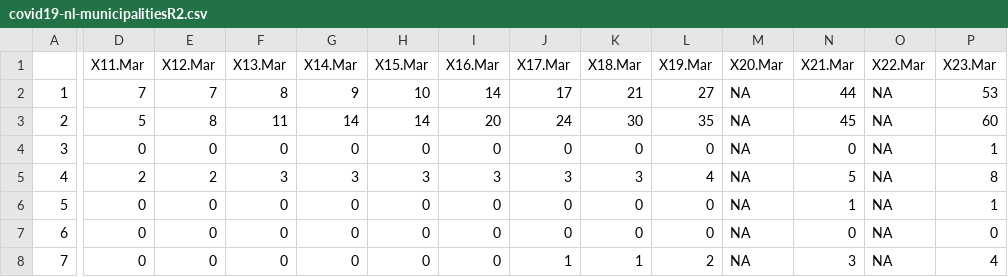
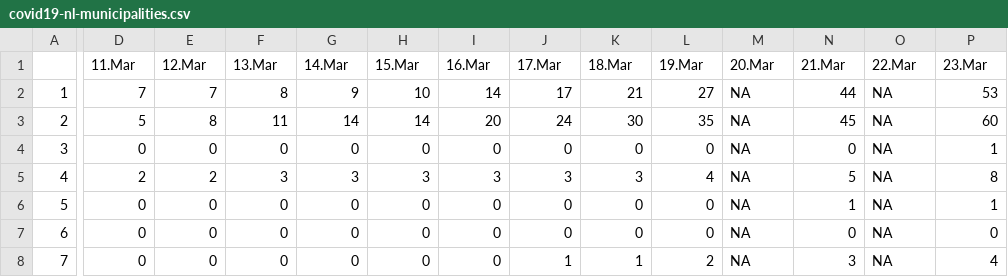
Before and after one commit to fontastark/covid19nl, a CSV file: covid19-nl-municipalities.csv (was covid19-nl-municipalitiesR2.csv), drawn as a sheet; only a part is shown, gaps mark what is left out; the diff covers the shown part only; the diff names each change by its address in the sheet, - before the commit and + after, or states it on an @@ line.

Commit message:
27-03-2020

```diff
--- a/covid19-nl-municipalitiesR2.csv
+++ b/covid19-nl-municipalities.csv
-D1: X11.Mar
+D1: 11.Mar
-E1: X12.Mar
+E1: 12.Mar
-F1: X13.Mar
+F1: 13.Mar
-G1: X14.Mar
+G1: 14.Mar
-H1: X15.Mar
+H1: 15.Mar
-I1: X16.Mar
+I1: 16.Mar
-J1: X17.Mar
+J1: 17.Mar
-K1: X18.Mar
+K1: 18.Mar
-L1: X19.Mar
+L1: 19.Mar
-M1: X20.Mar
+M1: 20.Mar
-N1: X21.Mar
+N1: 21.Mar
-O1: X22.Mar
+O1: 22.Mar
-P1: X23.Mar
+P1: 23.Mar
```
Also changed, not shown: 3 edited cells elsewhere in this file.
